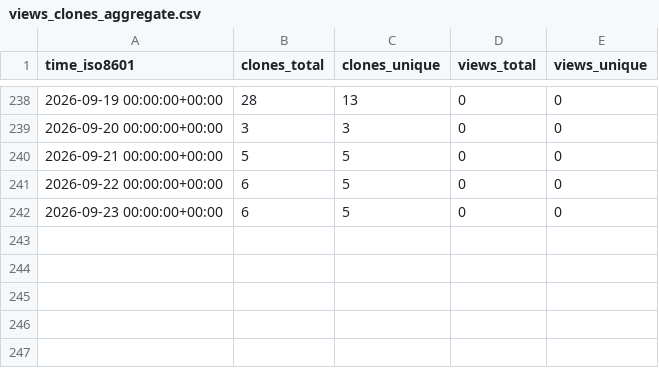
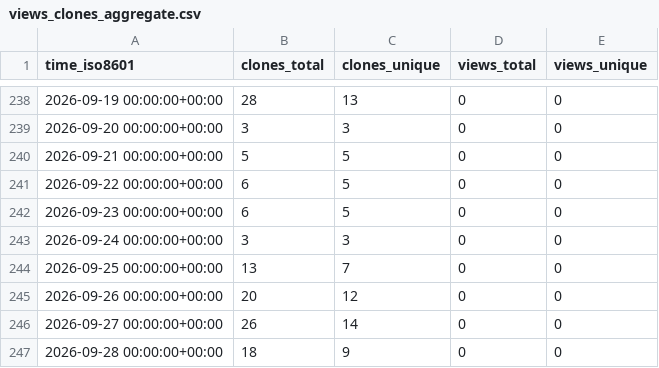
Before and after one commit to mike7seven/CIFAR-10, a CSV file: mike7seven/CIFAR-10/ghrs-data/views_clones_aggregate.csv, drawn as a sheet; only a part is shown, gaps mark what is left out; the diff names each change by its address in the sheet, - before the commit and + after, or states it on an @@ line.

```diff
--- a/mike7seven/CIFAR-10/ghrs-data/views_clones_aggregate.csv
+++ b/mike7seven/CIFAR-10/ghrs-data/views_clones_aggregate.csv
+row 243: 2026-09-24 00:00:00+00:00 | 3 | 3 | 0 | 0
+row 244: 2026-09-25 00:00:00+00:00 | 13 | 7 | 0 | 0
+row 245: 2026-09-26 00:00:00+00:00 | 20 | 12 | 0 | 0
+row 246: 2026-09-27 00:00:00+00:00 | 26 | 14 | 0 | 0
+row 247: 2026-09-28 00:00:00+00:00 | 18 | 9 | 0 | 0
```
Also changed, not shown: 1 other file.
